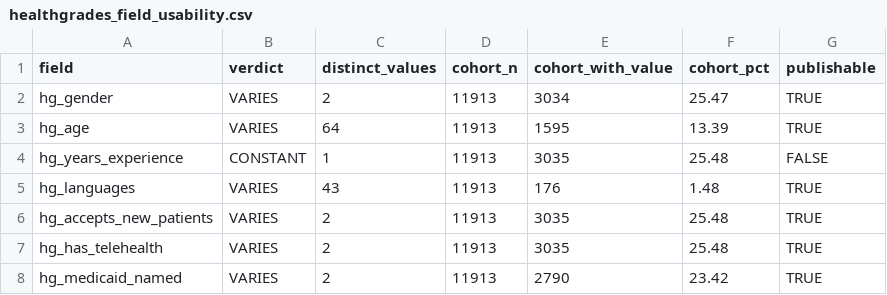
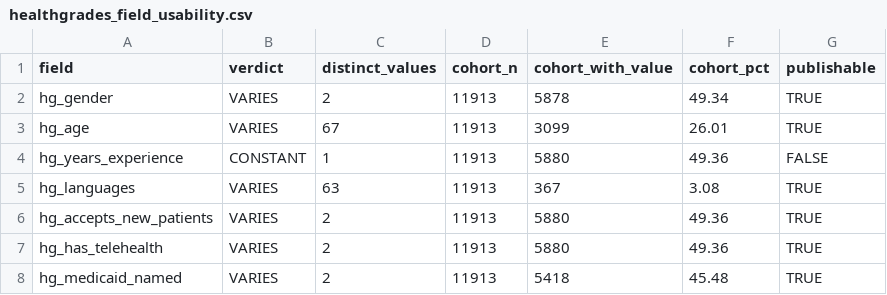
Before and after one commit to mufflyt/midwifery, a CSV file: artifacts/healthgrades_field_usability.csv, drawn as a sheet.

```diff
--- a/artifacts/healthgrades_field_usability.csv
+++ b/artifacts/healthgrades_field_usability.csv
@@ -1,8 +1,8 @@
 field,verdict,distinct_values,cohort_n,cohort_with_value,cohort_pct,publishable
-hg_gender,VARIES,2,11913,3034,25.47,TRUE
-hg_age,VARIES,64,11913,1595,13.39,TRUE
-hg_years_experience,CONSTANT,1,11913,3035,25.48,FALSE
-hg_languages,VARIES,43,11913,176,1.48,TRUE
-hg_accepts_new_patients,VARIES,2,11913,3035,25.48,TRUE
-hg_has_telehealth,VARIES,2,11913,3035,25.48,TRUE
-hg_medicaid_named,VARIES,2,11913,2790,23.42,TRUE
+hg_gender,VARIES,2,11913,5878,49.34,TRUE
+hg_age,VARIES,67,11913,3099,26.01,TRUE
+hg_years_experience,CONSTANT,1,11913,5880,49.36,FALSE
+hg_languages,VARIES,63,11913,367,3.08,TRUE
+hg_accepts_new_patients,VARIES,2,11913,5880,49.36,TRUE
+hg_has_telehealth,VARIES,2,11913,5880,49.36,TRUE
+hg_medicaid_named,VARIES,2,11913,5418,45.48,TRUE
```
Also changed, not shown: artifacts/amcb_age_calibration_provenance.csv, artifacts/geocoding_completeness_by_stage.csv, 20 other files.
